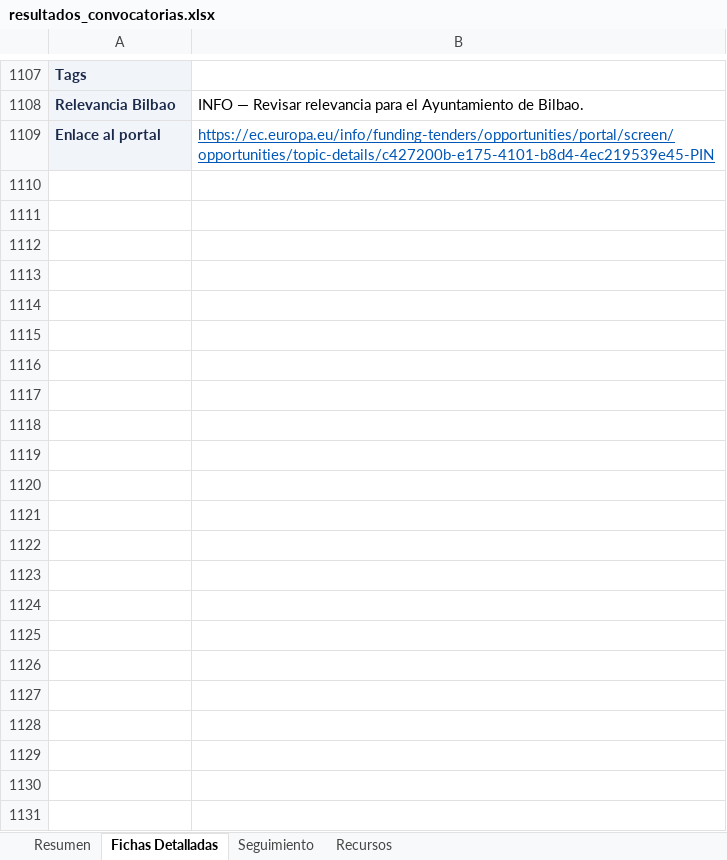
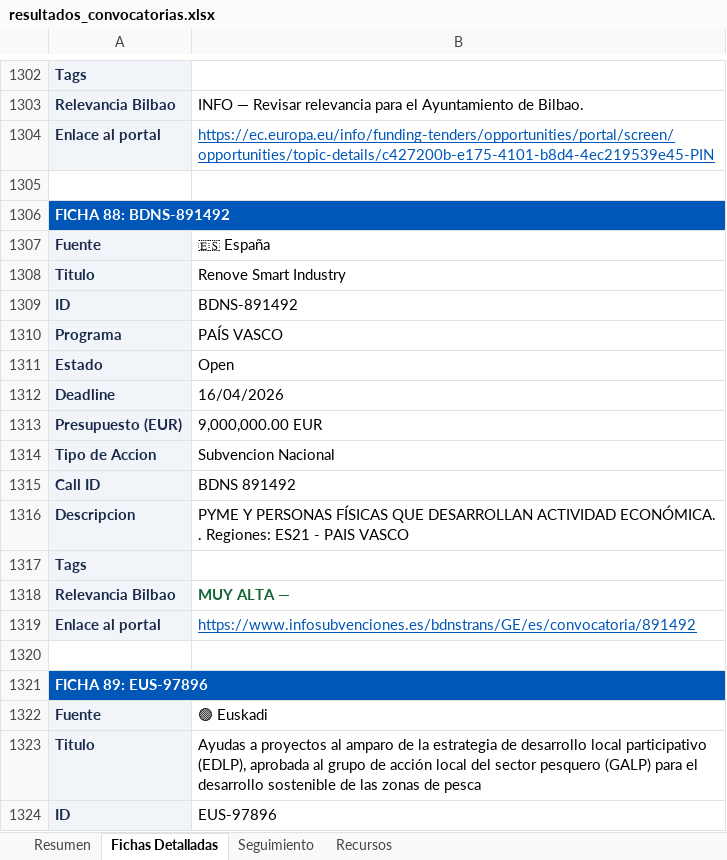
Before and after one commit to haguirre-lab/eu-funding-radar, an Excel workbook: docs/resultados_convocatorias.xlsx, sheet Fichas Detalladas, drawn as a sheet; only a part is shown, gaps mark what is left out; values as stored, in another font and other column widths than the file's, no borders; the diff covers the shown part only; the diff names each change by its address in the sheet, - before the commit and + after, or states it on an @@ line.

```diff
--- a/docs/resultados_convocatorias.xlsx (sheet Fichas Detalladas)
+++ b/docs/resultados_convocatorias.xlsx (sheet Fichas Detalladas)
+row 1305: (empty)
+row 1306: FICHA 88: BDNS-891492
+row 1307: Fuente | 🇪🇸 España
+row 1308: Titulo | Renove Smart Industry
+row 1309: ID | BDNS-891492
+row 1310: Programa | PAÍS VASCO
+row 1311: Estado | Open
+row 1312: Deadline | 16/04/2026
+row 1313: Presupuesto (EUR) | 9,000,000.00 EUR
+row 1314: Tipo de Accion | Subvencion Nacional
+row 1315: Call ID | BDNS 891492
+row 1316: Descripcion | PYME Y PERSONAS FÍSICAS QUE DESARROLLAN ACTIVIDAD ECONÓMICA. . Regiones: ES21 - PAIS VASCO
+row 1317: Tags
+row 1318: Relevancia Bilbao | MUY ALTA —
+row 1319: Enlace al portal | https://www.infosubvenciones.es/bdnstrans/GE/es/convocatoria/891492
+row 1320: (empty)
+row 1321: FICHA 89: EUS-97896
+row 1322: Fuente | 🟢 Euskadi
+row 1323: Titulo | Ayudas a proyectos al amparo de la estrategia de desarrollo local participativo (EDLP), aprobada al grupo de acción local del sector pesquero (GALP) para el desarrollo sostenible de las zonas de pesca
+row 1324: ID | EUS-97896
```
Also changed, not shown: 487 added rows, 12 removed rows, 21 moved rows and 84 edited cells elsewhere in this sheet, sheet Resumen, sheet Seguimiento, 3 other files.
